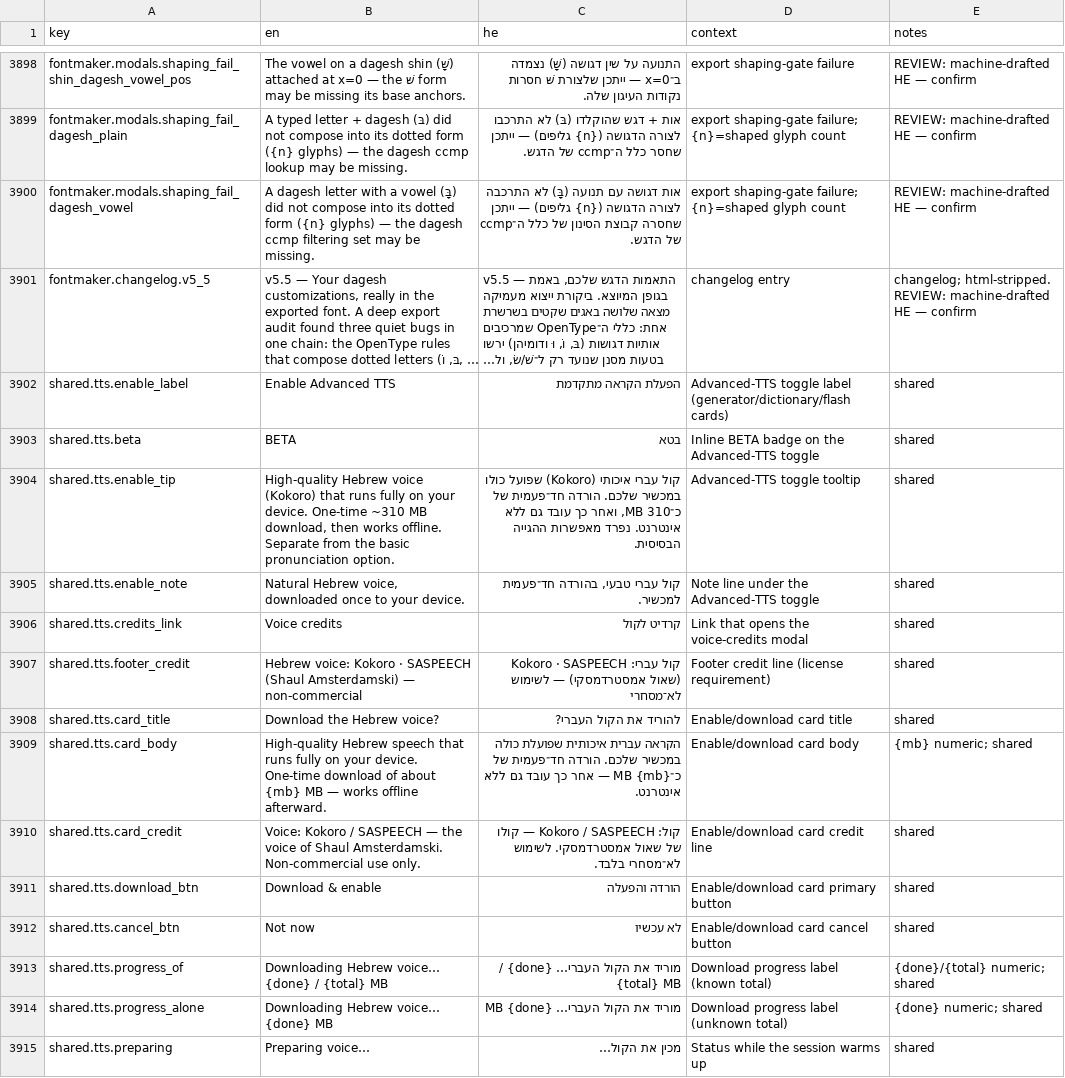
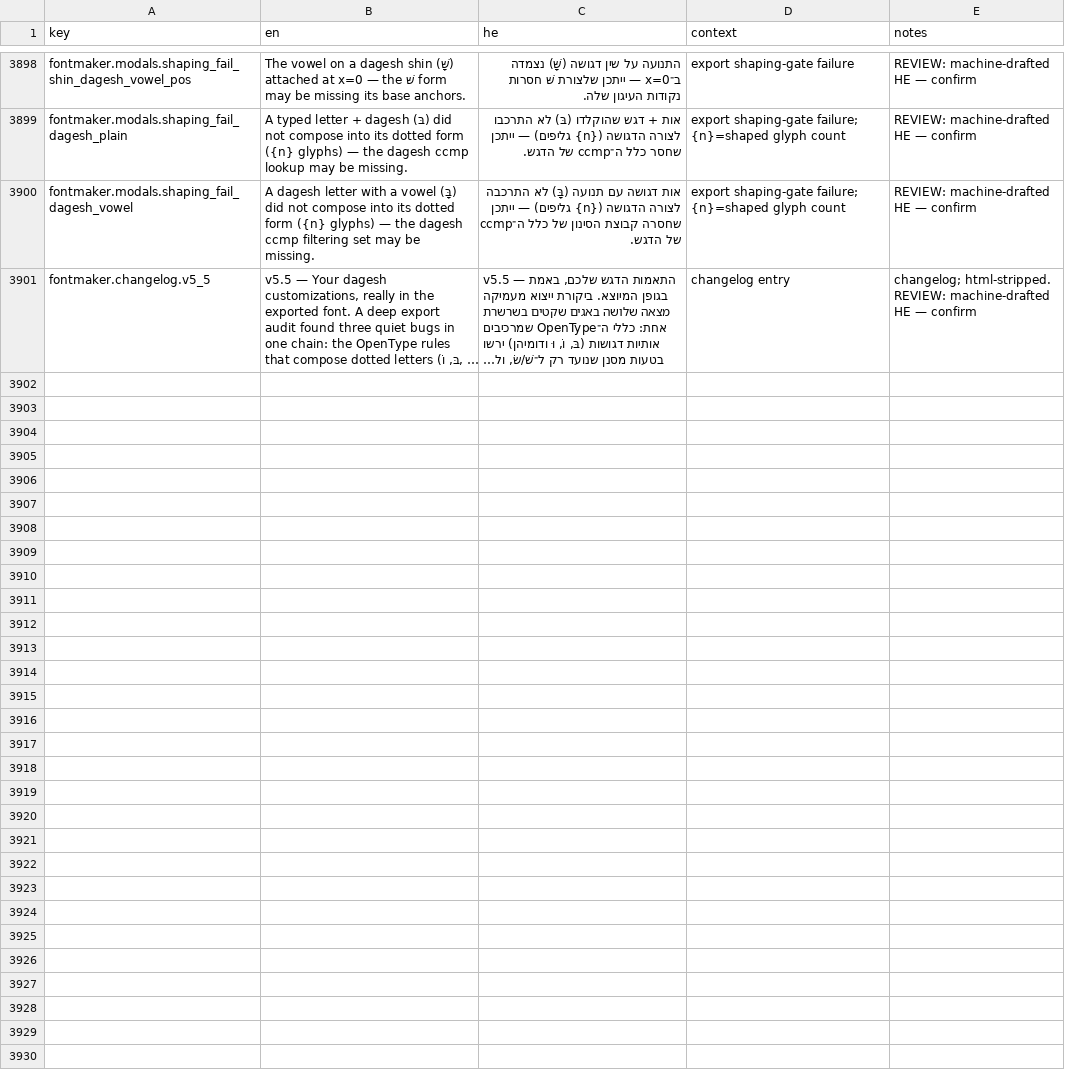
Before and after one commit to Hbleiberg/Hebrew_Blender, a CSV file: locales/ui-strings.csv, drawn as a sheet; only a part is shown, gaps mark what is left out; long unchanged cells end in …; the diff covers the shown part only; the diff names each change by its address in the sheet, - before the commit and + after, or states it on an @@ line.

```diff
--- a/locales/ui-strings.csv
+++ b/locales/ui-strings.csv
-row 3902: shared.tts.enable_label | Enable Advanced TTS | הפעלת הקראה מתקדמת | Advanced-TTS toggle label (generator/dictionary/flash cards) | shared
-row 3903: shared.tts.beta | BETA | בטא | Inline BETA badge on the Advanced-TTS toggle | shared
-row 3904: shared.tts.enable_tip | High-quality Hebrew voice (Kokoro) that runs fully on your device. One-time ~310 MB download, then works offline. Separate from the basic pronunciation option. | קול עברי איכותי (Kokoro) שפועל כולו במכשיר שלכם. הורדה חד־פעמית של כ־310 MB, ואחר כך עובד גם ללא אינטרנט. נפרד מאפשרות ההגייה הבסיסית. | Advanced-TTS toggle tooltip | shared
-row 3905: shared.tts.enable_note | Natural Hebrew voice, downloaded once to your device. | קול עברי טבעי, בהורדה חד־פעמית למכשיר. | Note line under the Advanced-TTS toggle | shared
-row 3906: shared.tts.credits_link | Voice credits | קרדיט לקול | Link that opens the voice-credits modal | shared
-row 3907: shared.tts.footer_credit | Hebrew voice: Kokoro · SASPEECH (Shaul Amsterdamski) — non-commercial | קול עברי: Kokoro · SASPEECH (שאול אמסטרדמסקי) — לשימוש לא־מסחרי | Footer credit line (license requirement) | shared
-row 3908: shared.tts.card_title | Download the Hebrew voice? | להוריד את הקול העברי? | Enable/download card title | shared
-row 3909: shared.tts.card_body | High-quality Hebrew speech that runs fully on your device. One-time download of about {mb} MB — works offline afterward. | הקראה עברית איכותית שפועלת כולה במכשיר שלכם. הורדה חד־פעמית של כ־{mb} MB — אחר כך עובד גם ללא אינטרנט. | Enable/download card body | {mb} numeric; shared
-row 3910: shared.tts.card_credit | Voice: Kokoro / SASPEECH — the voice of Shaul Amsterdamski. Non-commercial use only. | קול: Kokoro / SASPEECH — קולו של שאול אמסטרדמסקי. לשימוש לא־מסחרי בלבד. | Enable/download card credit line | shared
-row 3911: shared.tts.download_btn | Download & enable | הורדה והפעלה | Enable/download card primary button | shared
-row 3912: shared.tts.cancel_btn | Not now | לא עכשיו | Enable/download card cancel button | shared
-row 3913: shared.tts.progress_of | Downloading Hebrew voice… {done} / {total} MB | מוריד את הקול העברי… {done} / {total} MB | Download progress label (known total) | {done}/{total} numeric; shared
-row 3914: shared.tts.progress_alone | Downloading Hebrew voice… {done} MB | מוריד את הקול העברי… {done} MB | Download progress label (unknown total) | {done} numeric; shared
-row 3915: shared.tts.preparing | Preparing voice… | מכין את הקול… | Status while the session warms up | shared
```
Also changed, not shown: 13 removed rows elsewhere in this file, 19 other files.
